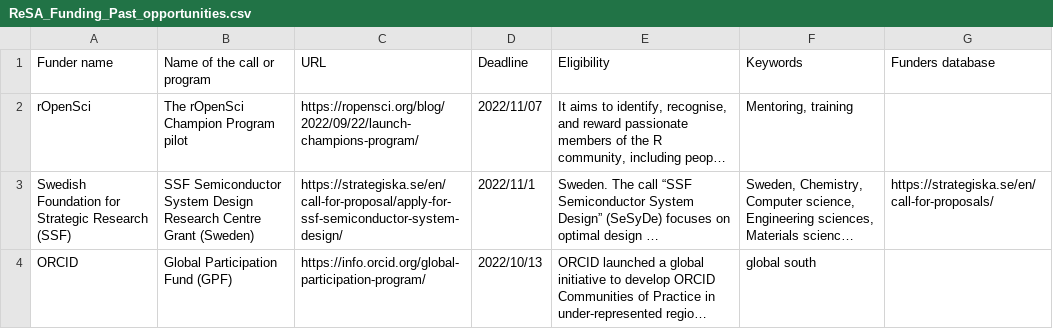
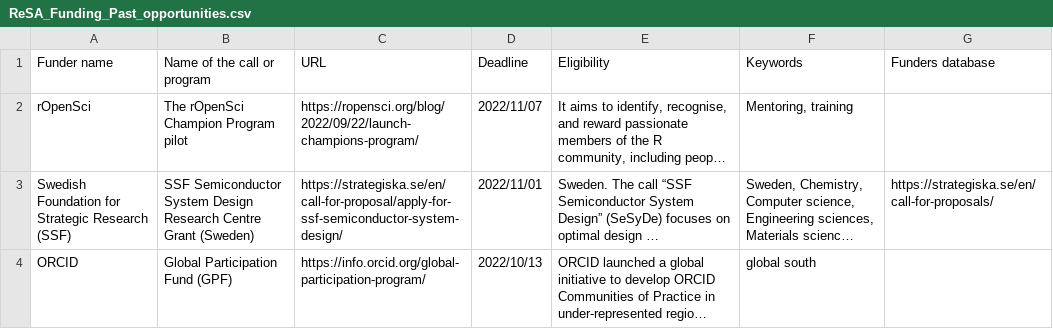
Before and after one commit to researchsoft/website, a CSV file: content/funding-opportunities/ReSA_Funding_Past_opportunities.csv, drawn as a sheet; long unchanged cells end in …; the diff names each change by its address in the sheet, - before the commit and + after, or states it on an @@ line.

Commit message:
Update ReSA_Funding_Past_opportunities.csv

```diff
--- a/content/funding-opportunities/ReSA_Funding_Past_opportunities.csv
+++ b/content/funding-opportunities/ReSA_Funding_Past_opportunities.csv
-D3 (Deadline): 2022/11/1
+D3 (Deadline): 2022/11/01
```
